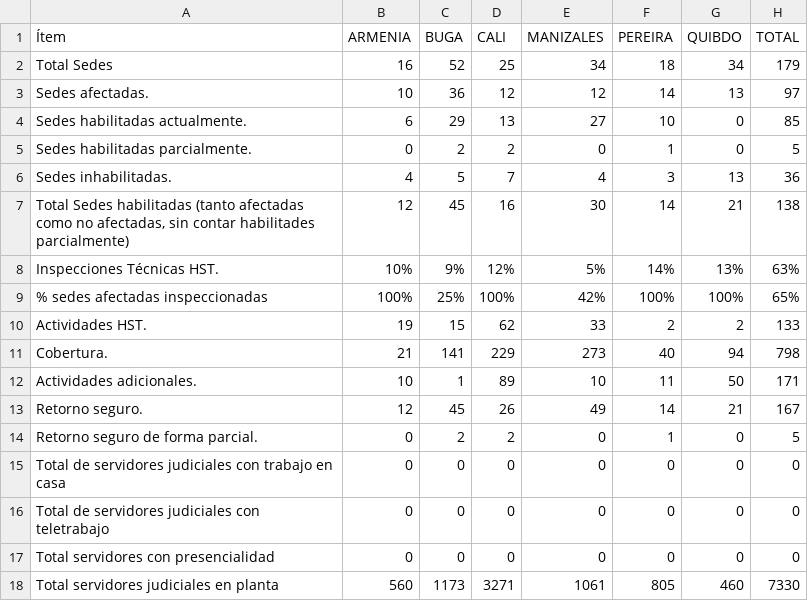
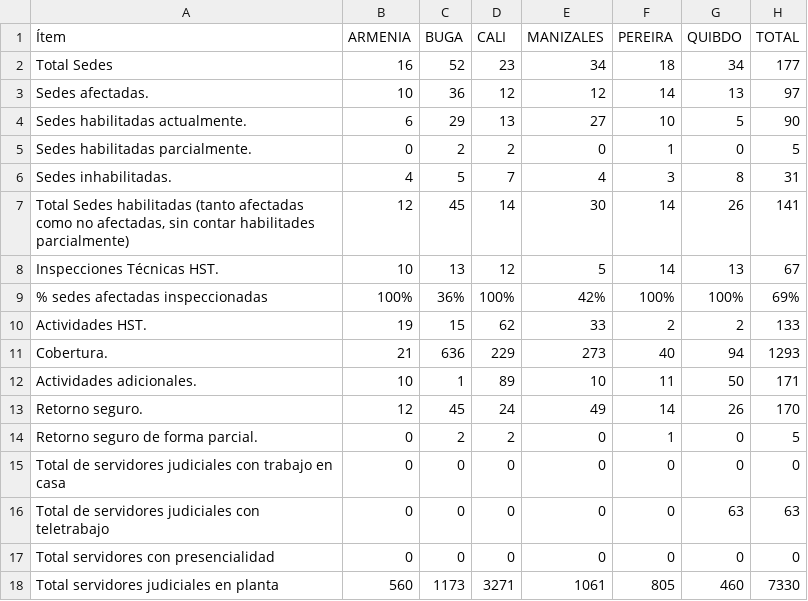
Before and after one commit to dasg010785-hue/seguimiento-sismo, a CSV file: estado de sedes.csv, drawn as a sheet.

Commit message:
ajuste datos

```diff
--- a/estado de sedes.csv
+++ b/estado de sedes.csv
@@ -1,17 +1,17 @@
 Ítem;ARMENIA;BUGA;CALI;MANIZALES;PEREIRA;QUIBDO;TOTAL
-Total Sedes;16;52;25;34;18;34;179
+Total Sedes;16;52;23;34;18;34;177
 Sedes afectadas.;10;36;12;12;14;13;97
-Sedes habilitadas actualmente.;6;29;13;27;10;0;85
+Sedes habilitadas actualmente.;6;29;13;27;10;5;90
 Sedes habilitadas parcialmente.;0;2;2;0;1;0;5
-Sedes inhabilitadas.;4;5;7;4;3;13;36
-Total Sedes habilitadas (tanto afectadas como no afectadas, sin contar habilitades parcialmente);12;45;16;30;14;21;138
-Inspecciones Técnicas HST.;10%;9%;12%;5%;14%;13%;63%
-% sedes afectadas inspeccionadas ;100%;25%;100%;42%;100%;100%;65%
+Sedes inhabilitadas.;4;5;7;4;3;8;31
+Total Sedes habilitadas (tanto afectadas como no afectadas, sin contar habilitades parcialmente);12;45;14;30;14;26;141
+Inspecciones Técnicas HST.;10;13;12;5;14;13;67
+% sedes afectadas inspeccionadas ;100%;36%;100%;42%;100%;100%;69%
 Actividades HST.;19;15;62;33;2;2;133
-Cobertura.;21;141;229;273;40;94;798
+Cobertura.;21;636;229;273;40;94;1293
 Actividades adicionales.;10;1;89;10;11;50;171
-Retorno seguro.;12;45;26;49;14;21;167
+Retorno seguro.;12;45;24;49;14;26;170
 Retorno seguro de forma parcial.;0;2;2;0;1;0;5
 Total de servidores judiciales con trabajo en casa;0;0;0;0;0;0;0
-Total de servidores judiciales con teletrabajo;0;0;0;0;0;0;0
+Total de servidores judiciales con teletrabajo;0;0;0;0;0;63;63
 Total servidores con presencialidad;0;0;0;0;0;0;0
```
